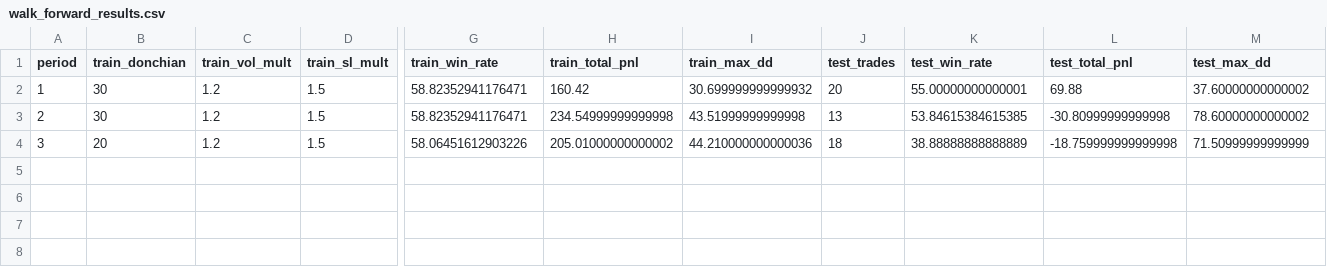
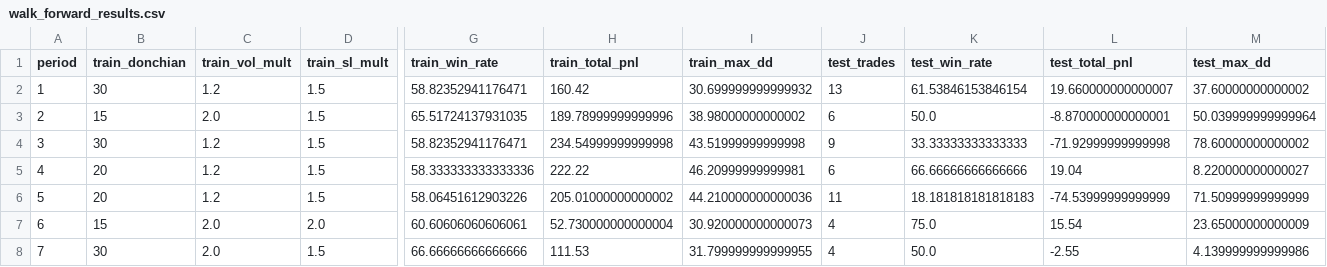
Before and after one commit to mstorkun/binance-future, a CSV file: walk_forward_results.csv, drawn as a sheet; only a part is shown, gaps mark what is left out; addresses are those after the commit; rows hold the shown columns only; the diff names each change by its address in the sheet, - before the commit and + after, or states it on an @@ line.

```diff
--- a/walk_forward_results.csv
+++ b/walk_forward_results.csv
-J2 (test_trades): 20
+J2 (test_trades): 13
-K2 (test_win_rate): 55.00000000000001
+K2 (test_win_rate): 61.53846153846154
-L2 (test_total_pnl): 69.88
+L2 (test_total_pnl): 19.660000000000007
+row 3: 2 | 15 | 2.0 | 1.5 | 65.51724137931035 | 189.78999999999996 | 38.98000000000002 | 6 | 50.0 | -8.870000000000001 | 50.039999999999964
-A4 (period): 2
+A4 (period): 3
-J4 (test_trades): 13
+J4 (test_trades): 9
-K4 (test_win_rate): 53.84615384615385
+K4 (test_win_rate): 33.33333333333333
-L4 (test_total_pnl): -30.80999999999998
+L4 (test_total_pnl): -71.92999999999998
+row 5: 4 | 20 | 1.2 | 1.5 | 58.333333333333336 | 222.22 | 46.20999999999981 | 6 | 66.66666666666666 | 19.04 | 8.220000000000027
-A6 (period): 3
+A6 (period): 5
-J6 (test_trades): 18
+J6 (test_trades): 11
-K6 (test_win_rate): 38.88888888888889
+K6 (test_win_rate): 18.181818181818183
-L6 (test_total_pnl): -18.759999999999998
+L6 (test_total_pnl): -74.53999999999999
+row 7: 6 | 15 | 2.0 | 2.0 | 60.60606060606061 | 52.730000000000004 | 30.920000000000073 | 4 | 75.0 | 15.54 | 23.65000000000009
+row 8: 7 | 30 | 2.0 | 1.5 | 66.66666666666666 | 111.53 | 31.799999999999955 | 4 | 50.0 | -2.55 | 4.139999999999986
```
Also changed, not shown: 6 other files.
